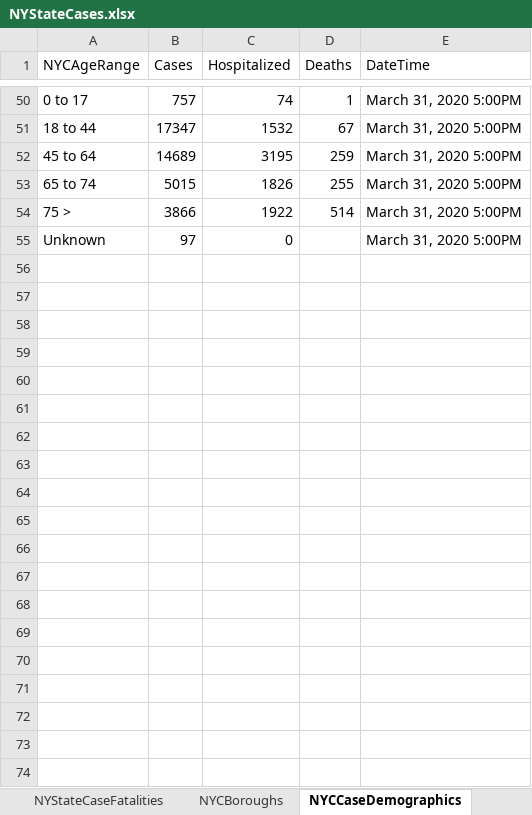
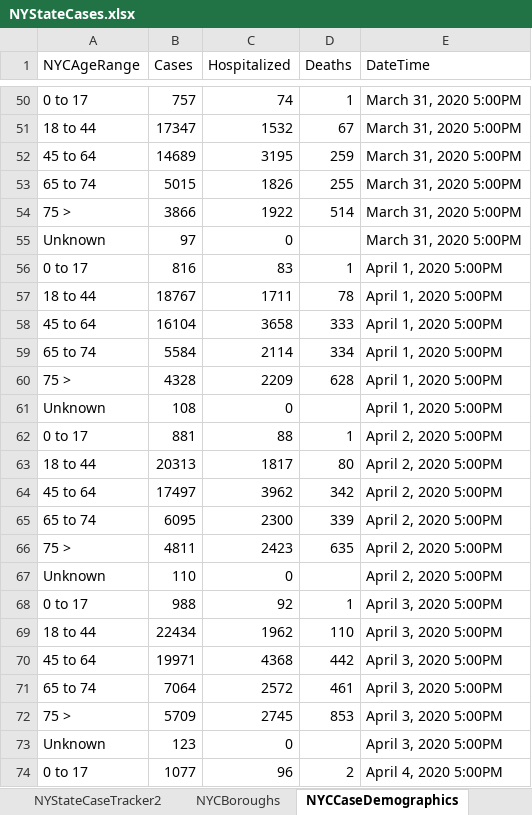
Before and after one commit to abrahams1/NYState-COVID19, an Excel workbook: NYStateCases.xlsx, sheet NYCCaseDemographics, drawn as a sheet; only a part is shown, gaps mark what is left out; values as stored, in another font and other column widths than the file's, no borders; the diff covers the shown part only; the diff names each change by its address in the sheet, - before the commit and + after, or states it on an @@ line.

```diff
--- a/NYStateCases.xlsx (sheet NYCCaseDemographics)
+++ b/NYStateCases.xlsx (sheet NYCCaseDemographics)
-sheet tab: NYStateCaseFatalities
+row 56: 0 to 17 | 816 | 83 | 1 | April 1, 2020 5:00PM
+row 57: 18 to 44 | 18767 | 1711 | 78 | April 1, 2020 5:00PM
+row 58: 45 to 64 | 16104 | 3658 | 333 | April 1, 2020 5:00PM
+row 59: 65 to 74 | 5584 | 2114 | 334 | April 1, 2020 5:00PM
+row 60: 75 > | 4328 | 2209 | 628 | April 1, 2020 5:00PM
+row 61: Unknown | 108 | 0 |  | April 1, 2020 5:00PM
+row 62: 0 to 17 | 881 | 88 | 1 | April 2, 2020 5:00PM
+row 63: 18 to 44 | 20313 | 1817 | 80 | April 2, 2020 5:00PM
+row 64: 45 to 64 | 17497 | 3962 | 342 | April 2, 2020 5:00PM
+row 65: 65 to 74 | 6095 | 2300 | 339 | April 2, 2020 5:00PM
+row 66: 75 > | 4811 | 2423 | 635 | April 2, 2020 5:00PM
+row 67: Unknown | 110 | 0 |  | April 2, 2020 5:00PM
+row 68: 0 to 17 | 988 | 92 | 1 | April 3, 2020 5:00PM
+row 69: 18 to 44 | 22434 | 1962 | 110 | April 3, 2020 5:00PM
+row 70: 45 to 64 | 19971 | 4368 | 442 | April 3, 2020 5:00PM
+row 71: 65 to 74 | 7064 | 2572 | 461 | April 3, 2020 5:00PM
+row 72: 75 > | 5709 | 2745 | 853 | April 3, 2020 5:00PM
+row 73: Unknown | 123 | 0 |  | April 3, 2020 5:00PM
+row 74: 0 to 17 | 1077 | 96 | 2 | April 4, 2020 5:00PM
```
Also changed, not shown: 11 added rows elsewhere in this sheet, sheet NYStateCaseTracker2, sheet NYCBoroughs, sheet NYCCasesSex, other sheet tabs.
